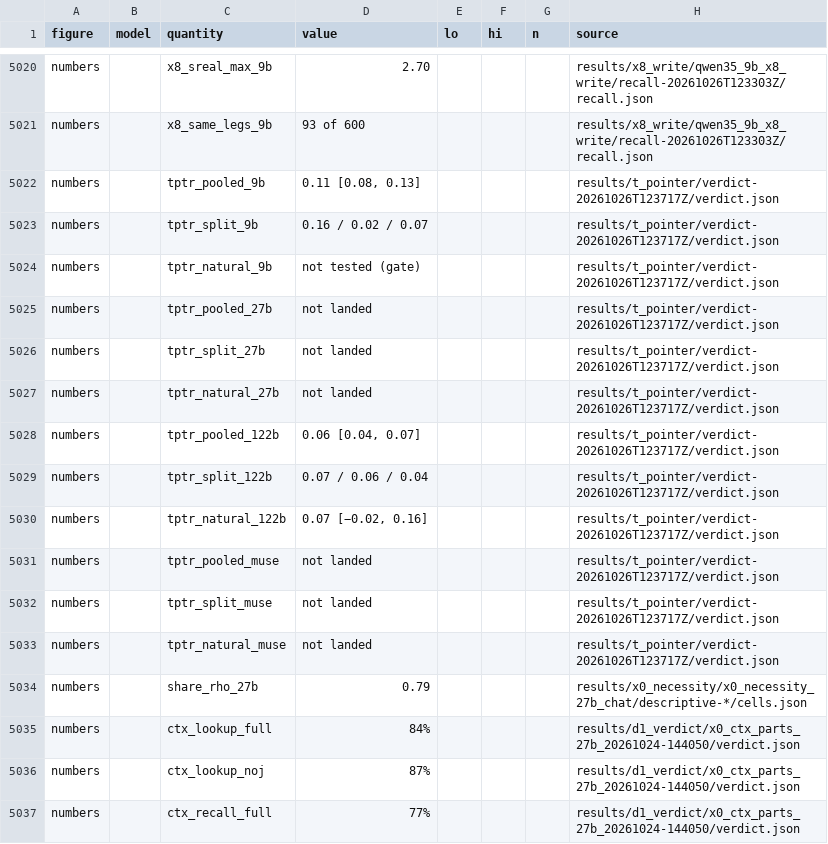
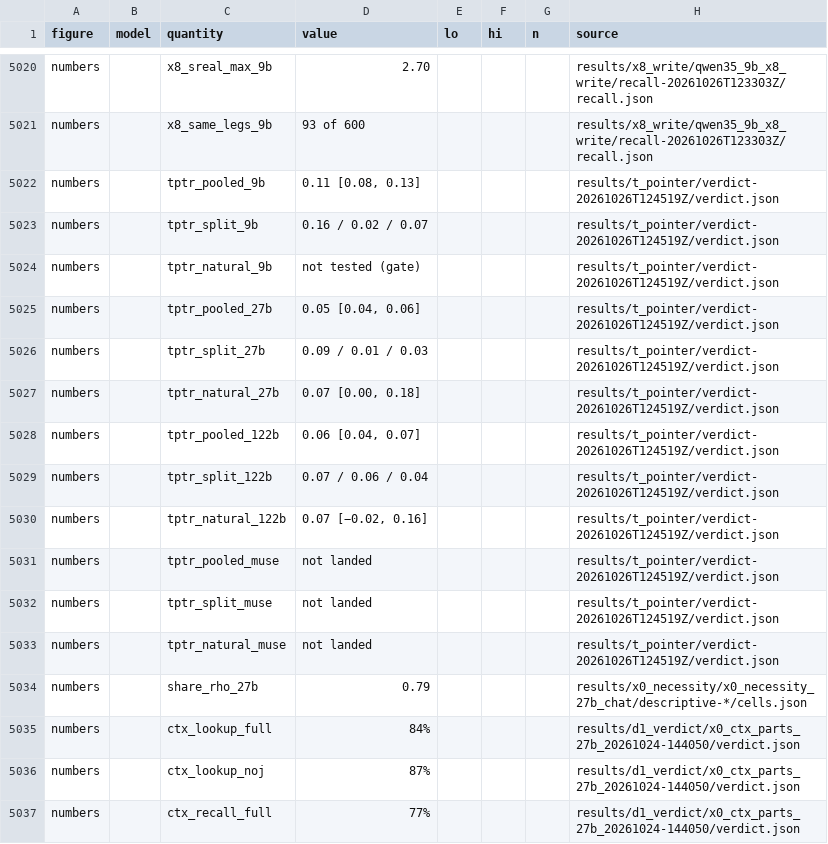
Before and after one commit to zach-perlman/bridge-jspace, a CSV file: figures/story/data.csv, drawn as a sheet; only a part is shown, gaps mark what is left out.

```diff
--- a/figures/story/data.csv
+++ b/figures/story/data.csv
@@ -5021,14 +5021,14 @@ numbers,,x8_sreal_max_9b,2.70,,,,results/x8_write/qwen35_9b_x8_write/recall-2026
 numbers,,x8_same_legs_9b,93 of 600,,,,results/x8_write/qwen35_9b_x8_write/recall-20261026T123303Z/recall.json
-numbers,,tptr_pooled_9b,"0.11 [0.08, 0.13]",,,,results/t_pointer/verdict-20261026T123717Z/verdict.json
-numbers,,tptr_split_9b,0.16 / 0.02 / 0.07,,,,results/t_pointer/verdict-20261026T123717Z/verdict.json
-numbers,,tptr_natural_9b,not tested (gate),,,,results/t_pointer/verdict-20261026T123717Z/verdict.json
-numbers,,tptr_pooled_27b,not landed,,,,results/t_pointer/verdict-20261026T123717Z/verdict.json
-numbers,,tptr_split_27b,not landed,,,,results/t_pointer/verdict-20261026T123717Z/verdict.json
-numbers,,tptr_natural_27b,not landed,,,,results/t_pointer/verdict-20261026T123717Z/verdict.json
-numbers,,tptr_pooled_122b,"0.06 [0.04, 0.07]",,,,results/t_pointer/verdict-20261026T123717Z/verdict.json
-numbers,,tptr_split_122b,0.07 / 0.06 / 0.04,,,,results/t_pointer/verdict-20261026T123717Z/verdict.json
-numbers,,tptr_natural_122b,"0.07 [−0.02, 0.16]",,,,results/t_pointer/verdict-20261026T123717Z/verdict.json
-numbers,,tptr_pooled_muse,not landed,,,,results/t_pointer/verdict-20261026T123717Z/verdict.json
-numbers,,tptr_split_muse,not landed,,,,results/t_pointer/verdict-20261026T123717Z/verdict.json
-numbers,,tptr_natural_muse,not landed,,,,results/t_pointer/verdict-20261026T123717Z/verdict.json
+numbers,,tptr_pooled_9b,"0.11 [0.08, 0.13]",,,,results/t_pointer/verdict-20261026T124519Z/verdict.json
+numbers,,tptr_split_9b,0.16 / 0.02 / 0.07,,,,results/t_pointer/verdict-20261026T124519Z/verdict.json
+numbers,,tptr_natural_9b,not tested (gate),,,,results/t_pointer/verdict-20261026T124519Z/verdict.json
+numbers,,tptr_pooled_27b,"0.05 [0.04, 0.06]",,,,results/t_pointer/verdict-20261026T124519Z/verdict.json
+numbers,,tptr_split_27b,0.09 / 0.01 / 0.03,,,,results/t_pointer/verdict-20261026T124519Z/verdict.json
+numbers,,tptr_natural_27b,"0.07 [0.00, 0.18]",,,,results/t_pointer/verdict-20261026T124519Z/verdict.json
+numbers,,tptr_pooled_122b,"0.06 [0.04, 0.07]",,,,results/t_pointer/verdict-20261026T124519Z/verdict.json
+numbers,,tptr_split_122b,0.07 / 0.06 / 0.04,,,,results/t_pointer/verdict-20261026T124519Z/verdict.json
+numbers,,tptr_natural_122b,"0.07 [−0.02, 0.16]",,,,results/t_pointer/verdict-20261026T124519Z/verdict.json
+numbers,,tptr_pooled_muse,not landed,,,,results/t_pointer/verdict-20261026T124519Z/verdict.json
+numbers,,tptr_split_muse,not landed,,,,results/t_pointer/verdict-20261026T124519Z/verdict.json
+numbers,,tptr_natural_muse,not landed,,,,results/t_pointer/verdict-20261026T124519Z/verdict.json
 numbers,,share_rho_27b,0.79,,,,results/x0_necessity/x0_necessity_27b_chat/descriptive-*/cells.json
```
Also changed, not shown: 2 other files.
